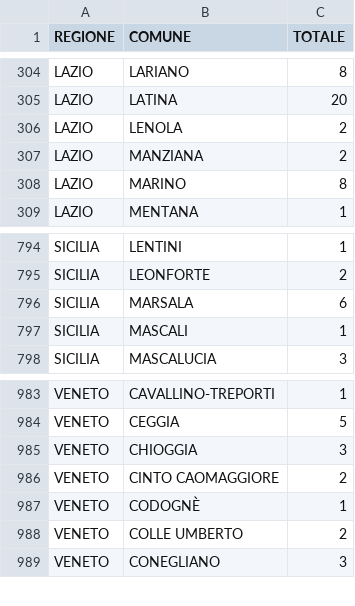
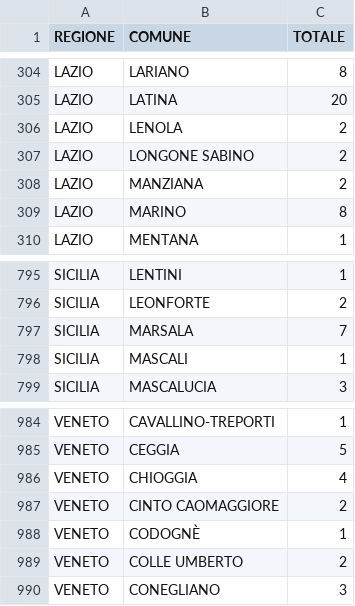
Before and after one commit to italia/anpr-opendata, a CSV file: data/iscrizioni_liste_elettorali_distribuzione_geografica_export.csv, drawn as a sheet; only a part is shown, gaps mark what is left out.

Commit message:
Update data 19-11-2026 10:39:18.835

```diff
--- a/data/iscrizioni_liste_elettorali_distribuzione_geografica_export.csv
+++ b/data/iscrizioni_liste_elettorali_distribuzione_geografica_export.csv
@@ -306,2 +306,3 @@ LAZIO,LATINA,20
 LAZIO,LENOLA,2
+LAZIO,LONGONE SABINO,2
 LAZIO,MANZIANA,2
@@ -795,3 +796,3 @@ SICILIA,LENTINI,1
 SICILIA,LEONFORTE,2
-SICILIA,MARSALA,6
+SICILIA,MARSALA,7
 SICILIA,MASCALI,1
@@ -984,3 +985,3 @@ VENETO,CAVALLINO-TREPORTI,1
 VENETO,CEGGIA,5
-VENETO,CHIOGGIA,3
+VENETO,CHIOGGIA,4
 VENETO,CINTO CAOMAGGIORE,2
```
